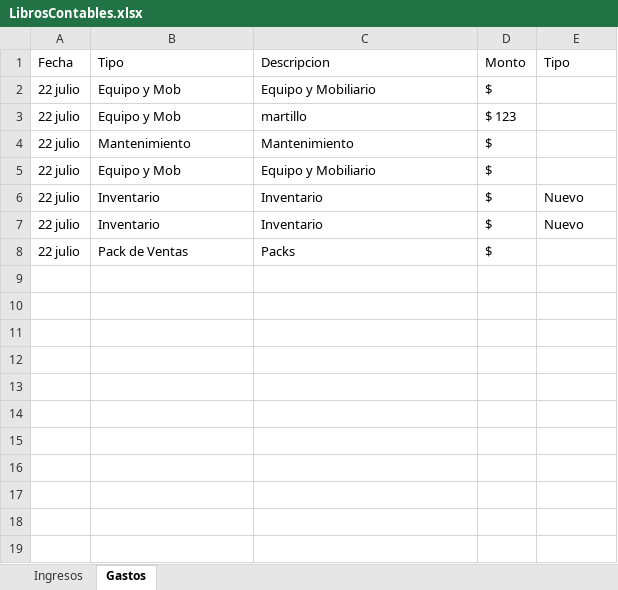
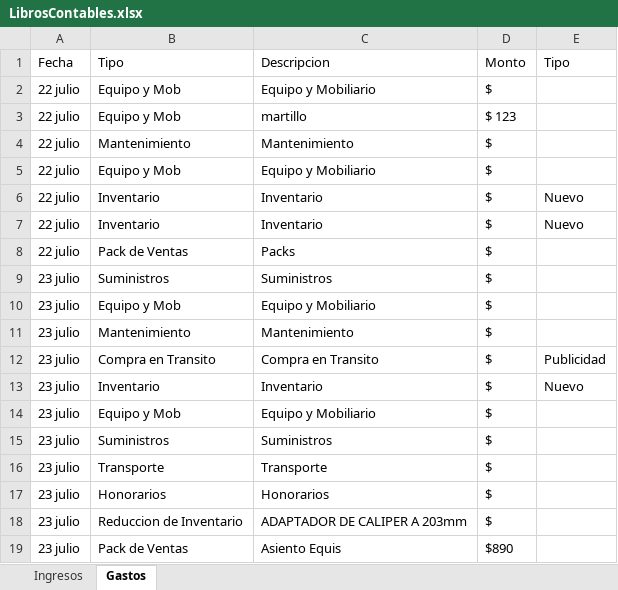
Before and after one commit to Alisbasa/EPIC-MOUNTAIN-SYSTEM, an Excel workbook: JavaApplication19/src/excel/LibrosContables.xlsx, sheet Gastos, drawn as a sheet; values as stored, in another font and other column widths than the file's, no borders; the diff names each change by its address in the sheet, - before the commit and + after, or states it on an @@ line.

```diff
--- a/JavaApplication19/src/excel/LibrosContables.xlsx (sheet Gastos)
+++ b/JavaApplication19/src/excel/LibrosContables.xlsx (sheet Gastos)
+row 9: 23 julio | Suministros | Suministros | $
+row 10: 23 julio | Equipo y Mob | Equipo y Mobiliario | $
+row 11: 23 julio | Mantenimiento | Mantenimiento | $
+row 12: 23 julio | Compra en Transito | Compra en Transito | $ | Publicidad
+row 13: 23 julio | Inventario | Inventario | $ | Nuevo
+row 14: 23 julio | Equipo y Mob | Equipo y Mobiliario | $
+row 15: 23 julio | Suministros | Suministros | $
+row 16: 23 julio | Transporte | Transporte | $
+row 17: 23 julio | Honorarios | Honorarios | $
+row 18: 23 julio | Reduccion de Inventario | ADAPTADOR DE CALIPER A 203mm | $
+row 19: 23 julio | Pack de Ventas | Asiento Equis | $890
```
Also changed, not shown: sheet Ingresos, JavaApplication19/src/excel/Equipo.xlsx, JavaApplication19/src/excel/Packs.xlsx, 2 other files.
